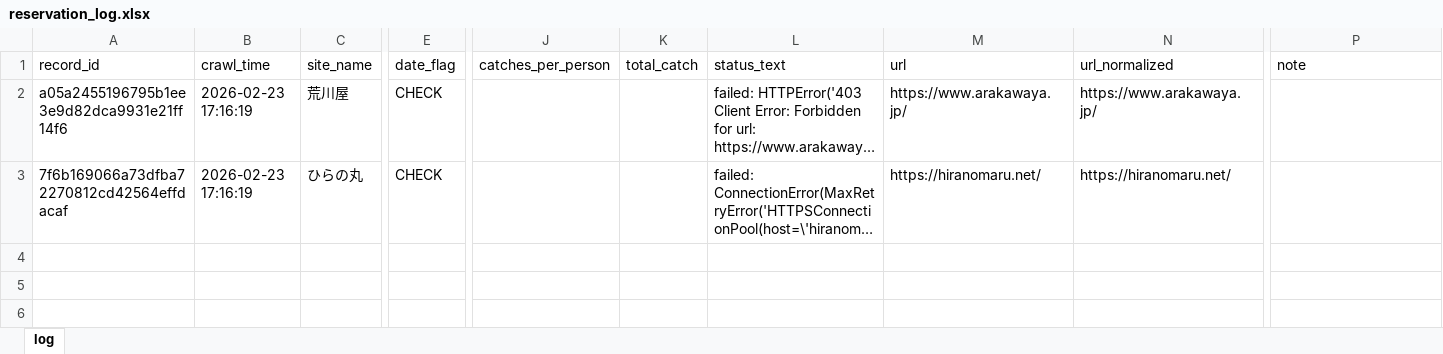
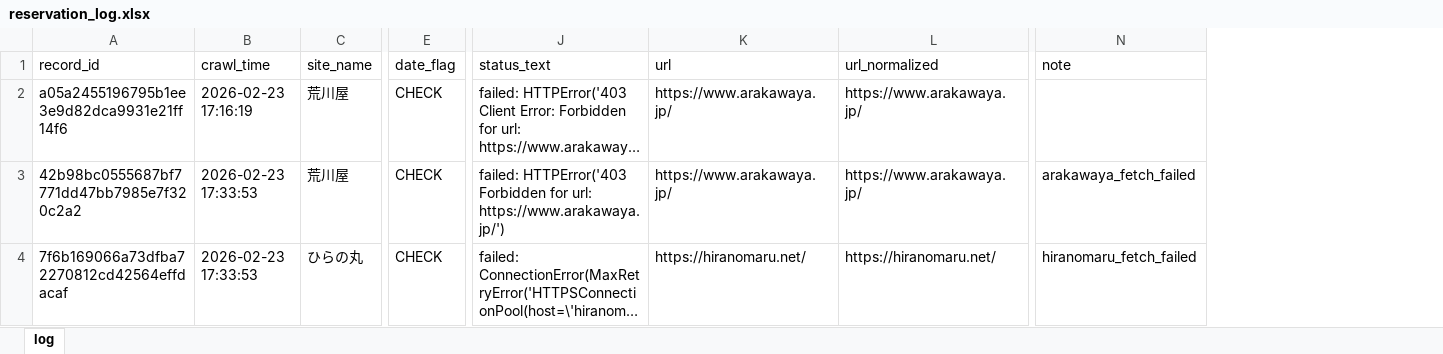
Before and after one commit to haradatakahiro/funaduri-tatiuo-auto, an Excel workbook: data/reservation_log.xlsx, sheet log, drawn as a sheet; only a part is shown, gaps mark what is left out; long unchanged cells end in …; values as stored, in another font and other column widths than the file's, no borders; removed rows and columns are numbered as before the commit, all else as after; rows hold the shown columns only; the diff names each change by its address in the sheet, - before the commit and + after, or states it on an @@ line.

```diff
--- a/data/reservation_log.xlsx (sheet log)
+++ b/data/reservation_log.xlsx (sheet log)
-column J (catches_per_person), empty
-column K (total_catch), empty
+row 3: 42b98bc0555687bf7771dd47bb7985e7f320c2a2 | 2026-02-23 17:33:53 | 荒川屋 | CHECK | failed: HTTPError('403 Forbidden for url: https://www.arakawaya.jp/') | https://www.arakawaya.jp/ | https://www.arakawaya.jp/ | arakawaya_fetch_failed
-B4 (crawl_time): 2026-02-23 17:16:19
+B4 (crawl_time): 2026-02-23 17:33:53
-N4 (note): (empty)
+N4 (note): hiranomaru_fetch_failed
```
Also changed, not shown: data/funaduri_daily.xlsx.
